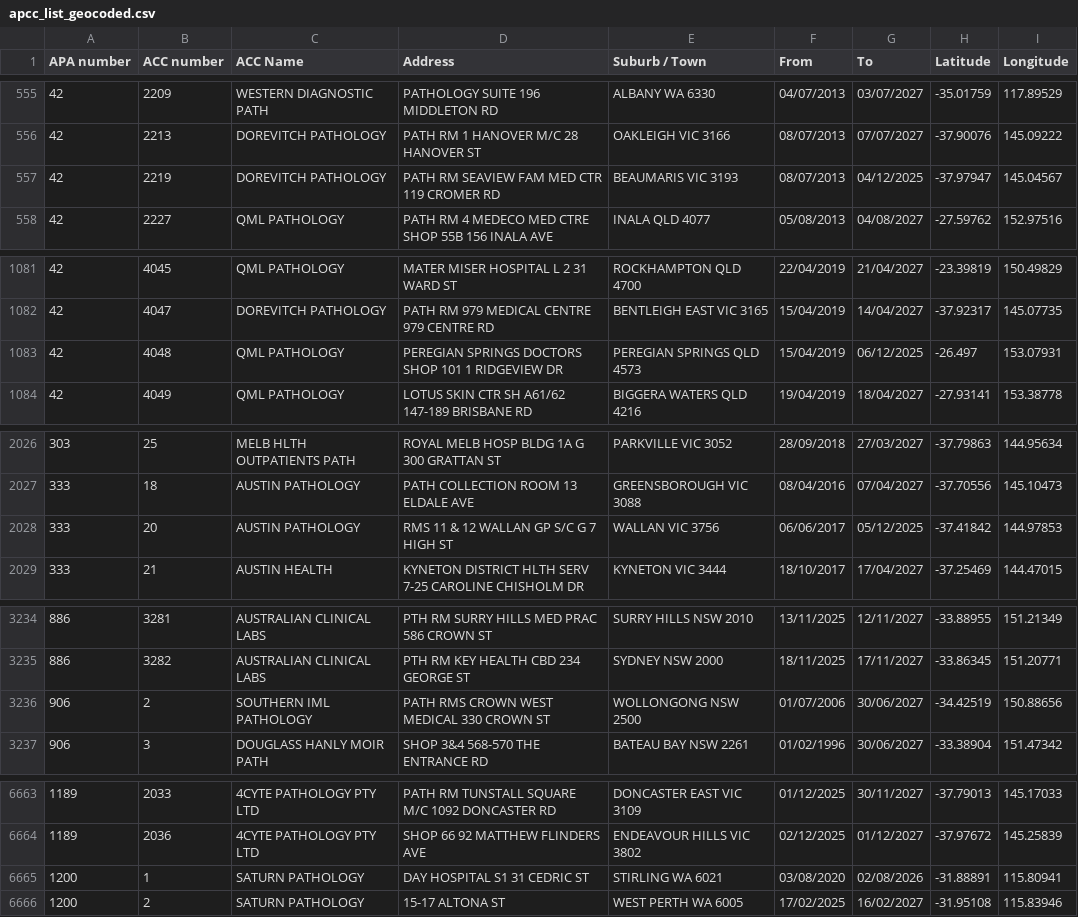
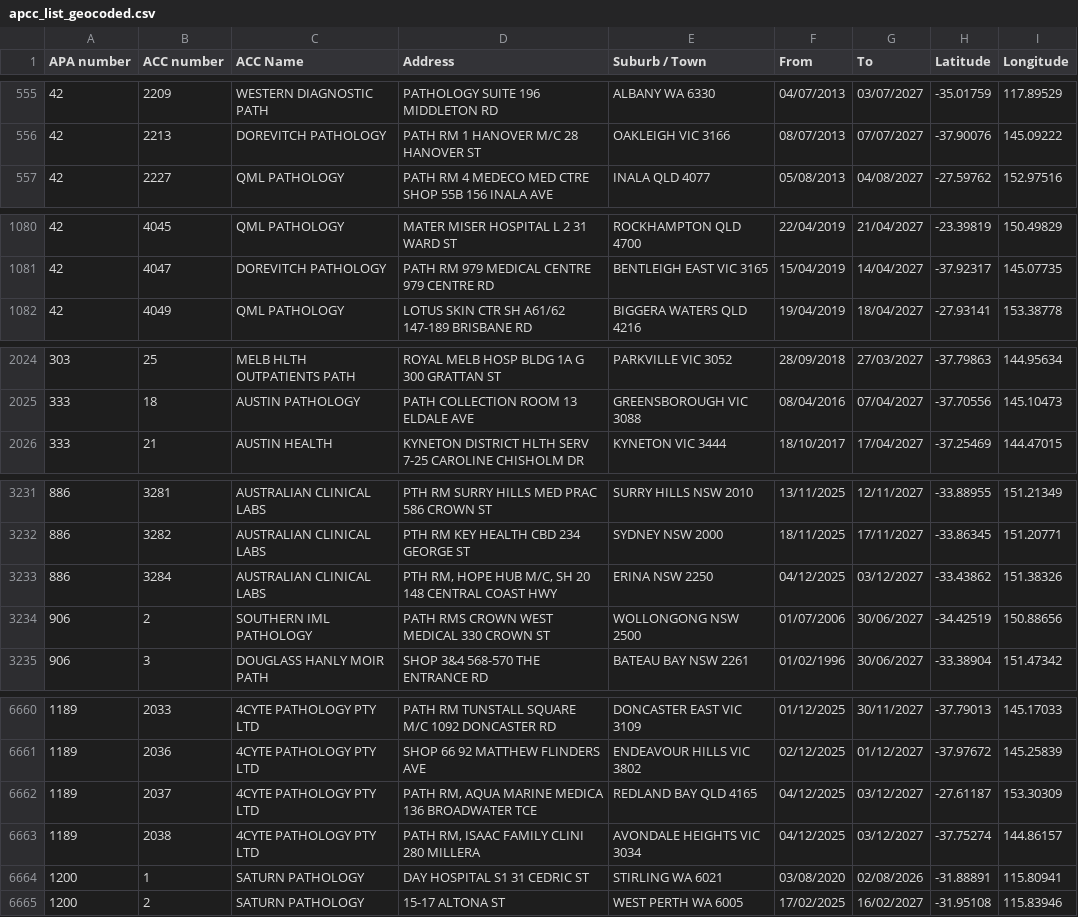
Before and after one commit to nwbort/apcc, a CSV file: apcc_list_geocoded.csv, drawn as a sheet; only a part is shown, gaps mark what is left out; the diff covers the shown part only.

```diff
--- a/apcc_list_geocoded.csv
+++ b/apcc_list_geocoded.csv
@@ -556,3 +556,2 @@ APA number,ACC number,ACC Name,Address,Suburb / Town,From,To,Latitude,Longitude
 42,2213,DOREVITCH PATHOLOGY,PATH RM 1 HANOVER M/C 28 HANOVER ST,OAKLEIGH VIC 3166,08/07/2013,07/07/2027,-37.90076,145.09222
-42,2219,DOREVITCH PATHOLOGY,PATH RM SEAVIEW FAM MED CTR 119 CROMER RD,BEAUMARIS VIC 3193,08/07/2013,04/12/2025,-37.97947,145.04567
 42,2227,QML PATHOLOGY,PATH RM 4 MEDECO MED CTRE SHOP 55B 156 INALA AVE,INALA QLD 4077,05/08/2013,04/08/2027,-27.59762,152.97516
@@ -1082,3 +1081,2 @@ APA number,ACC number,ACC Name,Address,Suburb / Town,From,To,Latitude,Longitude
 42,4047,DOREVITCH PATHOLOGY,PATH RM 979 MEDICAL CENTRE 979 CENTRE RD,BENTLEIGH EAST VIC 3165,15/04/2019,14/04/2027,-37.92317,145.07735
-42,4048,QML PATHOLOGY,PEREGIAN SPRINGS DOCTORS SHOP 101 1 RIDGEVIEW DR,PEREGIAN SPRINGS QLD 4573,15/04/2019,06/12/2025,-26.497,153.07931
 42,4049,QML PATHOLOGY,LOTUS SKIN CTR SH A61/62 147-189 BRISBANE RD,BIGGERA WATERS QLD 4216,19/04/2019,18/04/2027,-27.93141,153.38778
@@ -2027,3 +2025,2 @@ APA number,ACC number,ACC Name,Address,Suburb / Town,From,To,Latitude,Longitude
 333,18,AUSTIN PATHOLOGY,PATH COLLECTION ROOM 13 ELDALE AVE,GREENSBOROUGH VIC 3088,08/04/2016,07/04/2027,-37.70556,145.10473
-333,20,AUSTIN PATHOLOGY,RMS 11 & 12 WALLAN GP S/C G 7 HIGH ST,WALLAN VIC 3756,06/06/2017,05/12/2025,-37.41842,144.97853
 333,21,AUSTIN HEALTH,KYNETON DISTRICT HLTH SERV 7-25 CAROLINE CHISHOLM DR,KYNETON VIC 3444,18/10/2017,17/04/2027,-37.25469,144.47015
@@ -3235,2 +3232,3 @@ APA number,ACC number,ACC Name,Address,Suburb / Town,From,To,Latitude,Longitude
 886,3282,AUSTRALIAN CLINICAL LABS,PTH RM KEY HEALTH CBD 234 GEORGE ST,SYDNEY NSW 2000,18/11/2025,17/11/2027,-33.86345,151.20771
+886,3284,AUSTRALIAN CLINICAL LABS,"PTH RM, HOPE HUB M/C, SH 20 148 CENTRAL COAST HWY",ERINA NSW 2250,04/12/2025,03/12/2027,-33.43862,151.38326
 906,2,SOUTHERN IML PATHOLOGY,PATH RMS CROWN WEST MEDICAL 330 CROWN ST,WOLLONGONG NSW 2500,01/07/2006,30/06/2027,-34.42519,150.88656
@@ -6664,2 +6661,4 @@ APA number,ACC number,ACC Name,Address,Suburb / Town,From,To,Latitude,Longitude
 1189,2036,4CYTE PATHOLOGY PTY LTD,SHOP 66 92 MATTHEW FLINDERS AVE,ENDEAVOUR HILLS VIC 3802,02/12/2025,01/12/2027,-37.97672,145.25839
+1189,2037,4CYTE PATHOLOGY PTY LTD,"PATH RM, AQUA MARINE MEDICA 136 BROADWATER TCE",REDLAND BAY QLD 4165,04/12/2025,03/12/2027,-27.61187,153.30309
+1189,2038,4CYTE PATHOLOGY PTY LTD,"PATH RM, ISAAC FAMILY CLINI 280 MILLERA",AVONDALE HEIGHTS VIC 3034,04/12/2025,03/12/2027,-37.75274,144.86157
 1200,1,SATURN PATHOLOGY,DAY HOSPITAL S1 31 CEDRIC ST,STIRLING WA 6021,03/08/2020,02/08/2026,-31.88891,115.80941
```
Also changed, not shown: 1 removed row and 95 edited cells elsewhere in this file.
